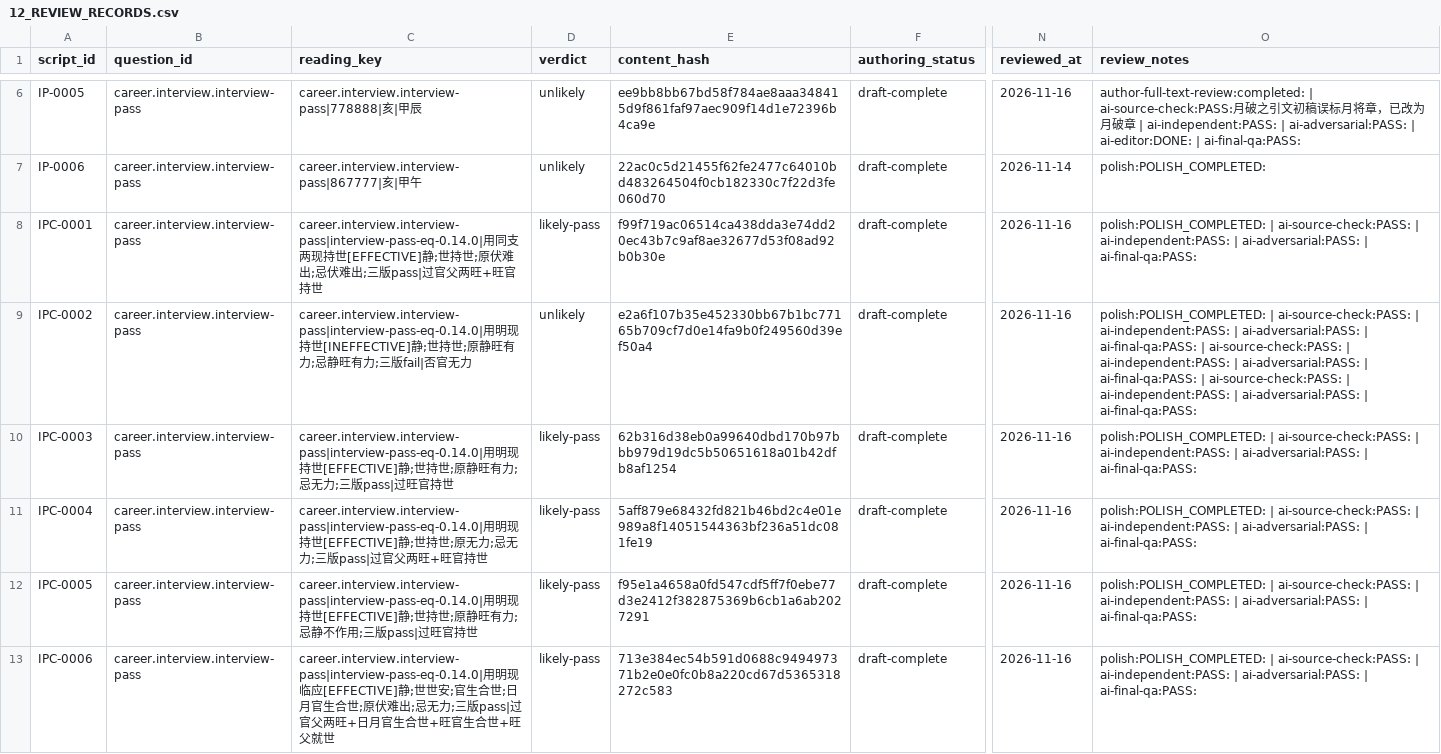
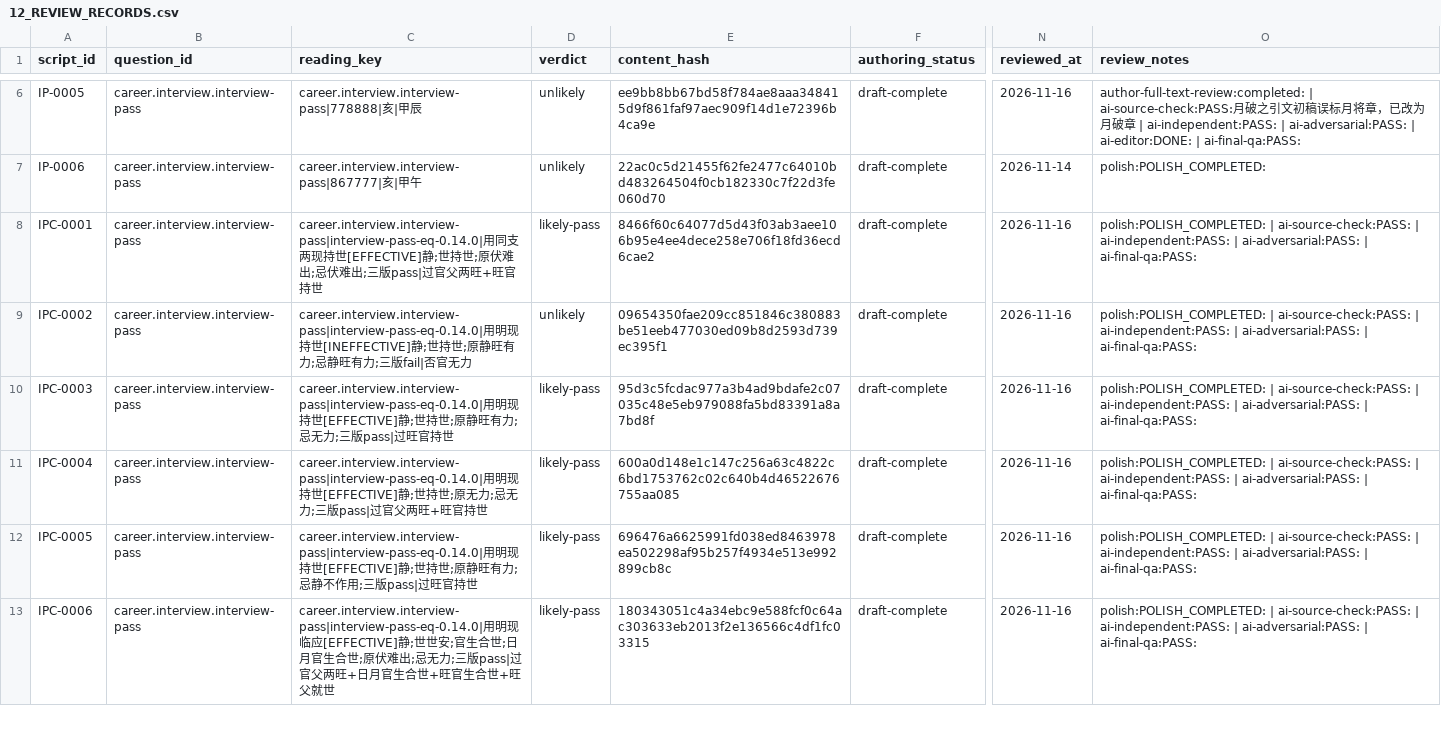
Before and after one commit to turnupmason/Wengua_Liuyao, a CSV file: docs/12_REVIEW_RECORDS.csv, drawn as a sheet; only a part is shown, gaps mark what is left out; the diff covers the shown part only; the diff names each change by its address in the sheet, - before the commit and + after, or states it on an @@ line.

```diff
--- a/docs/12_REVIEW_RECORDS.csv
+++ b/docs/12_REVIEW_RECORDS.csv
-E8 (content_hash): f99f719ac06514ca438dda3e74dd20ec43b7c9af8ae32677d53f08ad92b0b30e
+E8 (content_hash): 8466f60c64077d5d43f03ab3aee106b95e4ee4dece258e706f18fd36ecd6cae2
-E9 (content_hash): e2a6f107b35e452330bb67b1bc77165b709cf7d0e14fa9b0f249560d39ef50a4
+E9 (content_hash): 09654350fae209cc851846c380883be51eeb477030ed09b8d2593d739ec395f1
-O9 (review_notes): …| ai-final-qa:PASS: | ai-source-check:PASS: | ai-independent:PASS: | ai-adversarial:PASS: | ai-final-qa:PASS: | ai-source-check:PASS: | ai-independent:PASS: | ai-adversarial:PASS: | ai-final-qa:PASS:
+O9 (review_notes): …| ai-final-qa:PASS:
-E10 (content_hash): 62b316d38eb0a99640dbd170b97bbb979d19dc5b50651618a01b42dfb8af1254
+E10 (content_hash): 95d3c5fcdac977a3b4ad9bdafe2c07035c48e5eb979088fa5bd83391a8a7bd8f
-E11 (content_hash): 5aff879e68432fd821b46bd2c4e01e989a8f14051544363bf236a51dc081fe19
+E11 (content_hash): 600a0d148e1c147c256a63c4822c6bd1753762c02c640b4d46522676755aa085
-E12 (content_hash): f95e1a4658a0fd547cdf5ff7f0ebe77d3e2412f382875369b6cb1a6ab2027291
+E12 (content_hash): 696476a6625991fd038ed8463978ea502298af95b257f4934e513e992899cb8c
-E13 (content_hash): 713e384ec54b591d0688c949497371b2e0e0fc0b8a220cd67d5365318272c583
+E13 (content_hash): 180343051c4a34ebc9e588fcf0c64ac303633eb2013f2e136566c4df1fc03315
```
Also changed, not shown: 37 edited cells elsewhere in this file, 43 other files.
